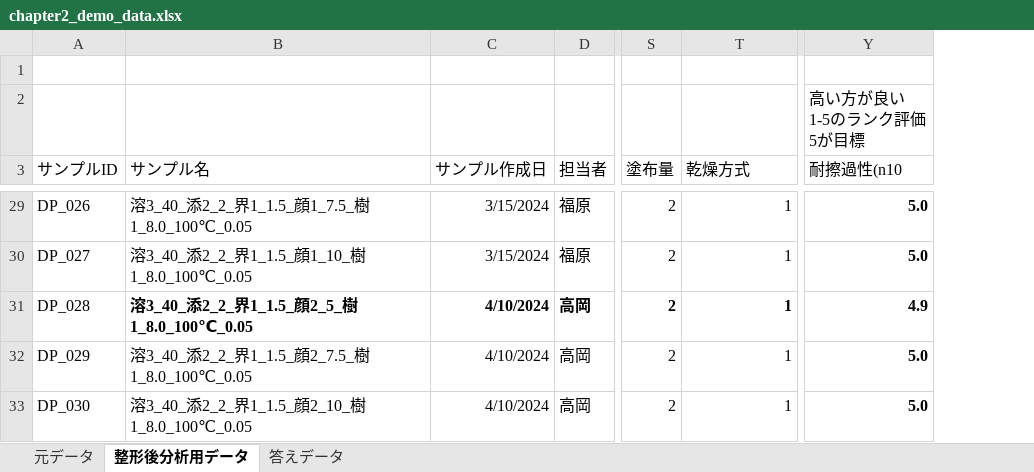
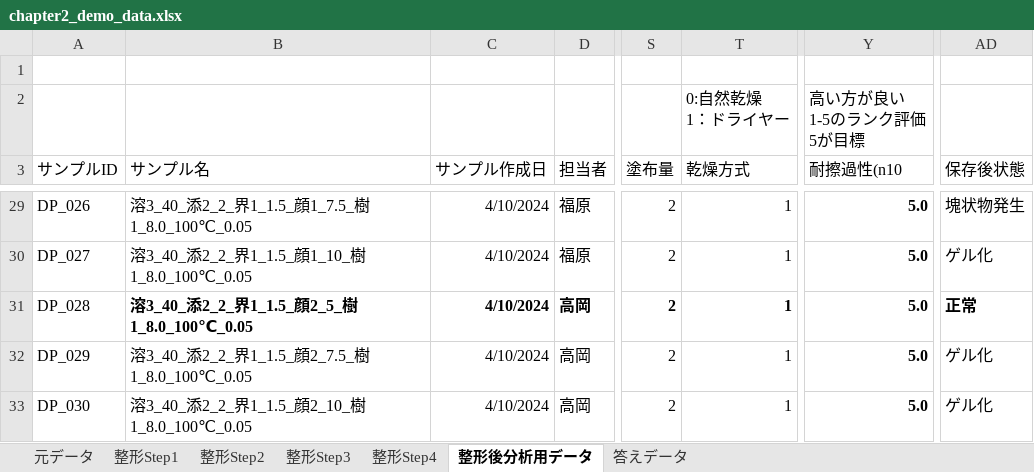
Before and after one commit to mipypf/practical-mi-guide, an Excel workbook: chapter2/input/chapter2_demo_data.xlsx, sheet 整形後分析用データ, drawn as a sheet; only a part is shown, gaps mark what is left out; values as stored, in another font and other column widths than the file's, no borders; ↵ is a line break in a cell; the diff covers the shown part only; the diff names each change by its address in the sheet, - before the commit and + after, or states it on an @@ line.

```diff
--- a/chapter2/input/chapter2_demo_data.xlsx (sheet 整形後分析用データ)
+++ b/chapter2/input/chapter2_demo_data.xlsx (sheet 整形後分析用データ)
+sheet tab: 整形Step1
+sheet tab: 整形Step2
+sheet tab: 整形Step3
+sheet tab: 整形Step4
+column AD (保存後状態), rows 29-33: 塊状物発生 | ゲル化 | 正常 | ゲル化 | ゲル化
-T2 (乾燥方式): (empty)
+T2 (乾燥方式): 0:自然乾燥 ↵ 1：ドライヤー
-C29:C30 (サンプル作成日): 3/15/2024
+C29:C30 (サンプル作成日): 4/10/2024
-Y31 (耐擦過性(n10): 4.9
+Y31 (耐擦過性(n10): 5.0
```
Also changed, not shown: 23 edited cells elsewhere in this sheet, sheet 元データ, sheet 答えデータ, formulas that keep their value, 8 other files.
